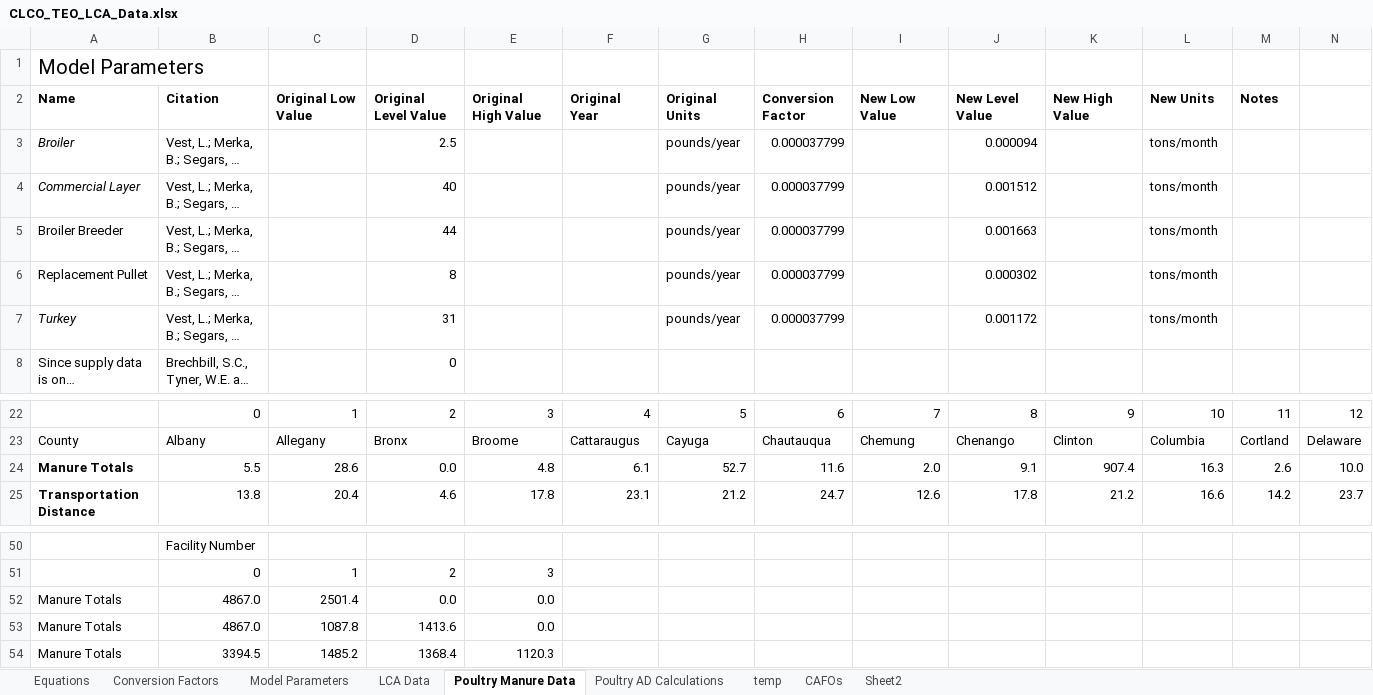
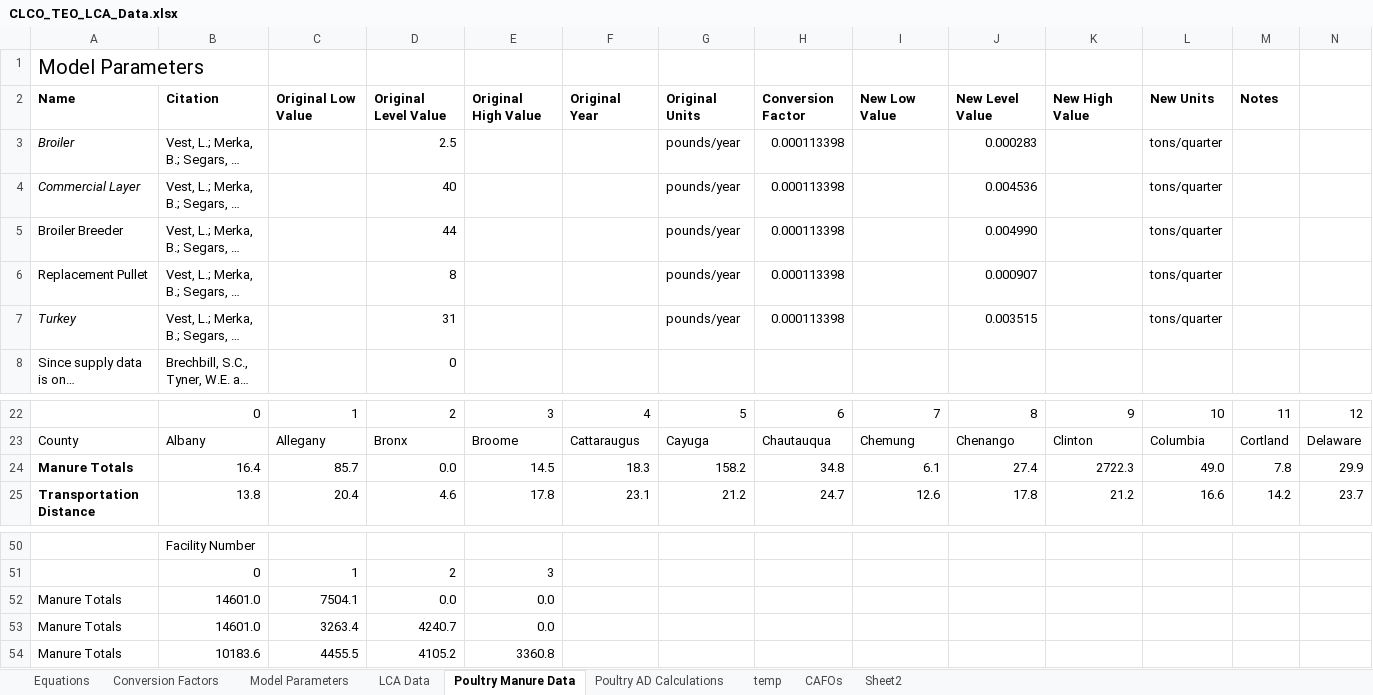
Before and after one commit to PEESEgroup/poultry-CLCO, an Excel workbook: data/data analysis/CLCO_TEO_LCA_Data.xlsx, sheet Poultry Manure Data, drawn as a sheet; only a part is shown, gaps mark what is left out; long unchanged cells end in …; values as stored, in another font and other column widths than the file's, no borders; removed rows and columns are numbered as before the commit, all else as after; rows hold the shown columns only; the diff names each change by its address in the sheet, - before the commit and + after, or states it on an @@ line.

Commit message:
decreased model size by changing the number of time periods from monthly to quarterly

```diff
--- a/data/data analysis/CLCO_TEO_LCA_Data.xlsx (sheet Poultry Manure Data)
+++ b/data/data analysis/CLCO_TEO_LCA_Data.xlsx (sheet Poultry Manure Data)
-H3:H7: 0.000037799
+H3:H7: 0.000113398
-J3: 0.000094
+J3: 0.000283
-L3:L7: tons/month
+L3:L7: tons/quarter
-J4: 0.001512
+J4: 0.004536
-J5: 0.001663
+J5: 0.004990
-J6: 0.000302
+J6: 0.000907
-J7: 0.001172
+J7: 0.003515
-row 24: Manure Totals | 5.5 | 28.6 | 0.0 | 4.8 | 6.1 | 52.7 | 11.6 | 2.0 | 9.1 | 907.4 | 16.3 | 2.6 | 10.0
+row 24: Manure Totals | 16.4 | 85.7 | 0.0 | 14.5 | 18.3 | 158.2 | 34.8 | 6.1 | 27.4 | 2722.3 | 49.0 | 7.8 | 29.9
-B52:B53: 4867.0
+B52:B53: 14601.0
-C52: 2501.4
+C52: 7504.1
-C53: 1087.8
+C53: 3263.4
-D53: 1413.6
+D53: 4240.7
-row 54: Manure Totals | 3394.5 | 1485.2 | 1368.4 | 1120.3
+row 54: Manure Totals | 10183.6 | 4455.5 | 4105.2 | 3360.8
```
Also changed, not shown: sheet Model Parameters, 2 other files.
